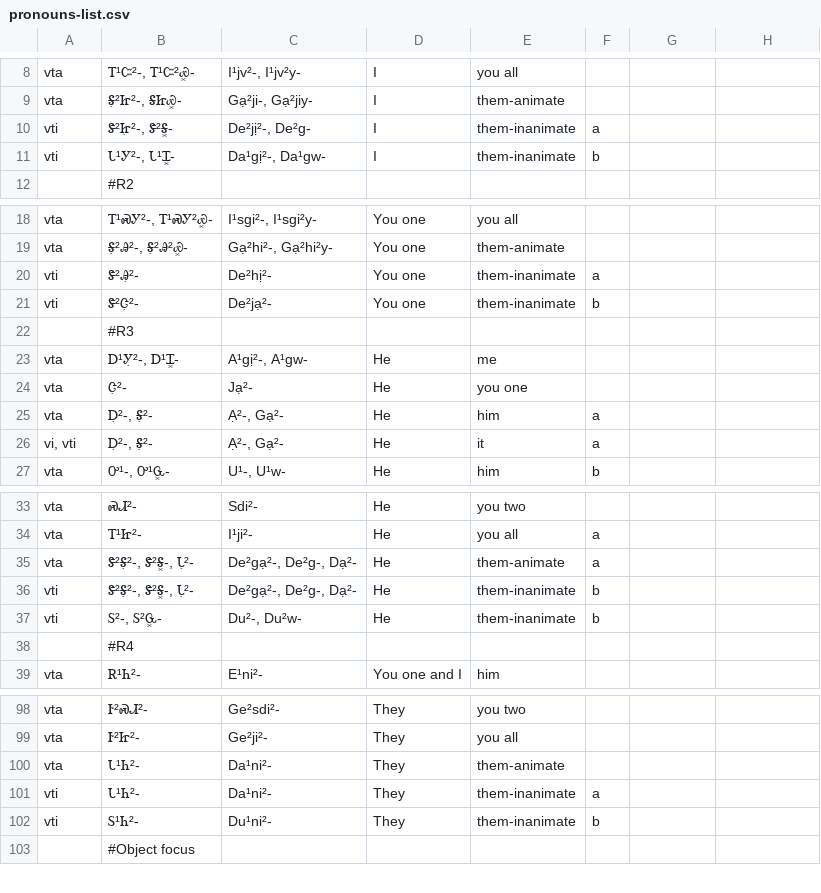
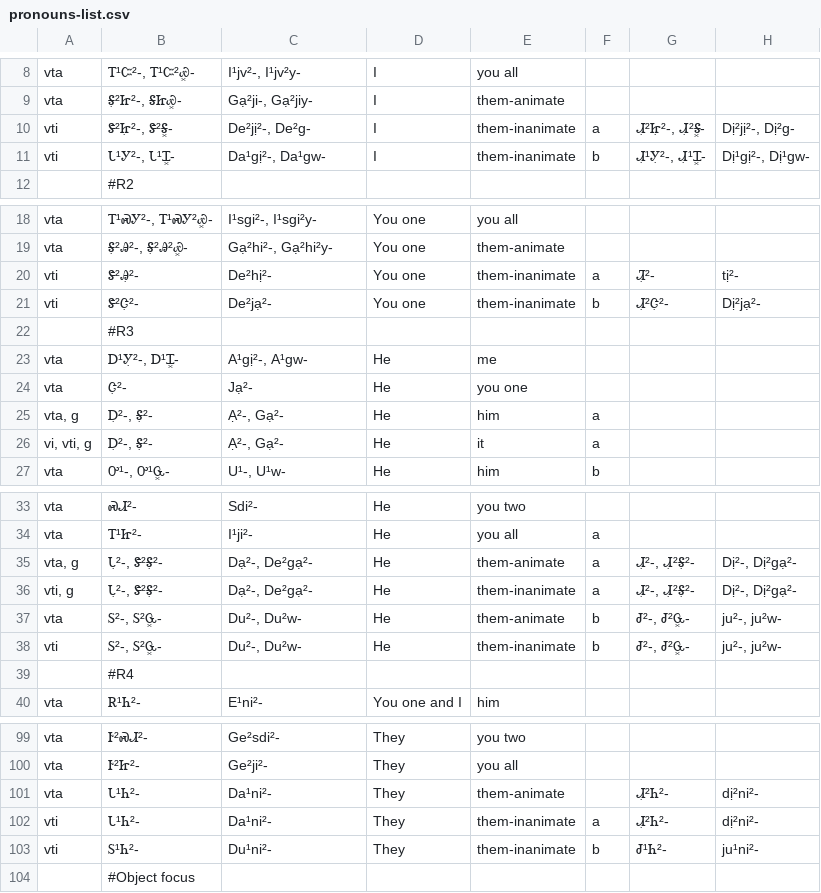
Before and after one commit to CherokeeLanguage/BoundPronouns, a CSV file: android/assets/csv/pronouns-list.csv, drawn as a sheet; only a part is shown, gaps mark what is left out; the diff covers the shown part only.

```diff
--- a/android/assets/csv/pronouns-list.csv
+++ b/android/assets/csv/pronouns-list.csv
@@ -9,4 +9,4 @@ vta,"Ꭲ¹Ꮸ²-, Ꭲ¹Ꮸ²Ꮿ͓-","I¹jv²-, I¹jv²y-",I,you all,,,
 vta,"Ꭶ̣²Ꮵ²-, ᎦᏥᏯ͓-","Gạ²ji-, Gạ²jiy-",I,them-animate,,,
-vti,"Ꮥ²Ꮵ̣²-, Ꮥ²Ꭶ͓-","De²jị²-, De²g-",I,them-inanimate,a,,
-vti,"Ꮣ¹Ꭹ²-, Ꮣ¹Ꮖ͓-","Da¹gị²-, Da¹gw-",I,them-inanimate,b,,
+vti,"Ꮥ²Ꮵ̣²-, Ꮥ²Ꭶ͓-","De²jị²-, De²g-",I,them-inanimate,a,"Ꮧ̣²Ꮵ̣²-, Ꮧ̣²Ꭶ͓-","Dị²jị²-, Dị²g-"
+vti,"Ꮣ¹Ꭹ²-, Ꮣ¹Ꮖ͓-","Da¹gị²-, Da¹gw-",I,them-inanimate,b,"Ꮧ̣¹Ꭹ̣²-, Ꮧ̣¹Ꮖ͓-","Dị¹gị²-, Dị¹gw-"
 ,#R2,,,,,,
@@ -19,4 +19,4 @@ vta,"Ꭲ¹ᏍᎩ²-, Ꭲ¹ᏍᎩ²Ꮿ͓-","I¹sgi²-, I¹sgi²y-",You one,you al
 vta,"Ꭶ̣²Ꭿ²-, Ꭶ̣²Ꭿ²Ꮿ͓-","Gạ²hi²-, Gạ²hi²y-",You one,them-animate,,,
-vti,Ꮥ²Ꭿ̣²-,De²hị²-,You one,them-inanimate,a,,
-vti,Ꮥ²Ꮳ̣²-,De²jạ²-,You one,them-inanimate,b,,
+vti,Ꮥ²Ꭿ̣²-,De²hị²-,You one,them-inanimate,a,Ꮨ̣²-,tị²-
+vti,Ꮥ²Ꮳ̣²-,De²jạ²-,You one,them-inanimate,b,Ꮧ̣²Ꮳ̣²-,Dị²jạ²-
 ,#R3,,,,,,
@@ -24,3 +24,3 @@ vta,"Ꭰ¹Ꭹ̣²-, Ꭰ¹Ꮖ͓-","A¹gị²-, A¹gw-",He,me,,,
 vta,Ꮳ̣²-,Jạ²-,He,you one,,,
-vta,"Ꭰ̣²-, Ꭶ̣²-","Ạ²-, Gạ²-",He,him,a,,
-"vi, vti","Ꭰ̣²-, Ꭶ̣²-","Ạ²-, Gạ²-",He,it,a,,
+"vta, g","Ꭰ̣²-, Ꭶ̣²-","Ạ²-, Gạ²-",He,him,a,,
+"vi, vti, g","Ꭰ̣²-, Ꭶ̣²-","Ạ²-, Gạ²-",He,it,a,,
@@ -34,5 +34,6 @@ vta,ᏍᏗ²-,Sdi²-,He,you two,,,
 vta,Ꭲ¹Ꮵ²-,I¹ji²-,He,you all,a,,
-vta,"Ꮥ²Ꭶ̣²-, Ꮥ²Ꭶ͓-, Ꮣ̣²-","De²gạ²-, De²g-, Dạ²-",He,them-animate,a,,
-vti,"Ꮥ²Ꭶ̣²-, Ꮥ²Ꭶ͓-, Ꮣ̣²-","De²gạ²-, De²g-, Dạ²-",He,them-inanimate,b,,
-vti,"Ꮪ²-, Ꮪ²Ꮹ͓-","Du²-, Du²w-",He,them-inanimate,b,,
+"vta, g","Ꮣ̣²-, Ꮥ²Ꭶ̣²-","Dạ²-, De²gạ²-",He,them-animate,a,"Ꮧ̣²-, Ꮧ̣²Ꭶ̣²-","Dị²-, Dị²gạ²-"
+"vti, g","Ꮣ̣²-, Ꮥ²Ꭶ̣²-","Dạ²-, De²gạ²-",He,them-inanimate,a,"Ꮧ̣²-, Ꮧ̣²Ꭶ̣²-","Dị²-, Dị²gạ²-"
+vta,"Ꮪ²-, Ꮪ²Ꮹ͓-","Du²-, Du²w-",He,them-animate,b,"Ꮷ²-, Ꮷ²Ꮹ͓-","ju²-, ju²w-"
+vti,"Ꮪ²-, Ꮪ²Ꮹ͓-","Du²-, Du²w-",He,them-inanimate,b,"Ꮷ²-, Ꮷ²Ꮹ͓-","ju²-, ju²w-"
 ,#R4,,,,,,
@@ -99,5 +100,5 @@ vta,Ꭸ²ᏍᏗ²-,Ge²sdi²-,They,you two,,,
 vta,Ꭸ²Ꮵ²-,Ge²ji²-,They,you all,,,
-vta,Ꮣ¹Ꮒ²-,Da¹ni²-,They,them-animate,,,
-vti,Ꮣ¹Ꮒ²-,Da¹ni²-,They,them-inanimate,a,,
-vti,Ꮪ¹Ꮒ²-,Du¹ni²-,They,them-inanimate,b,,
+vta,Ꮣ¹Ꮒ²-,Da¹ni²-,They,them-animate,,Ꮧ̣²Ꮒ²-,dị²ni²-
+vti,Ꮣ¹Ꮒ²-,Da¹ni²-,They,them-inanimate,a,Ꮧ̣²Ꮒ²-,dị²ni²-
+vti,Ꮪ¹Ꮒ²-,Du¹ni²-,They,them-inanimate,b,Ꮷ¹Ꮒ²-,ju¹ni²-
 ,#Object focus,,,,,,
```
Also changed, not shown: 76 edited cells elsewhere in this file, android/assets/csv/challenges.csv.
